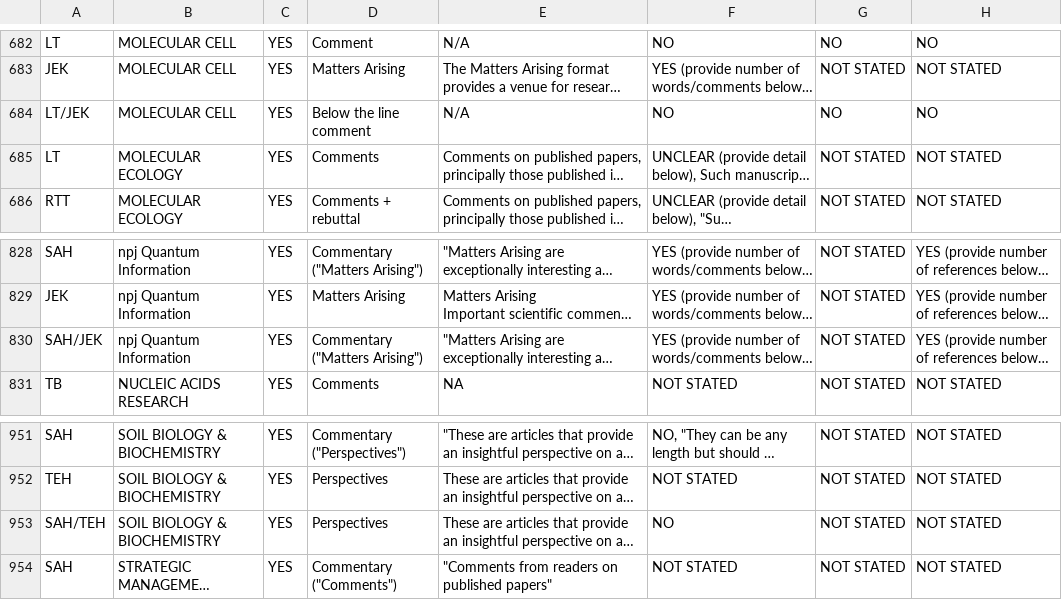
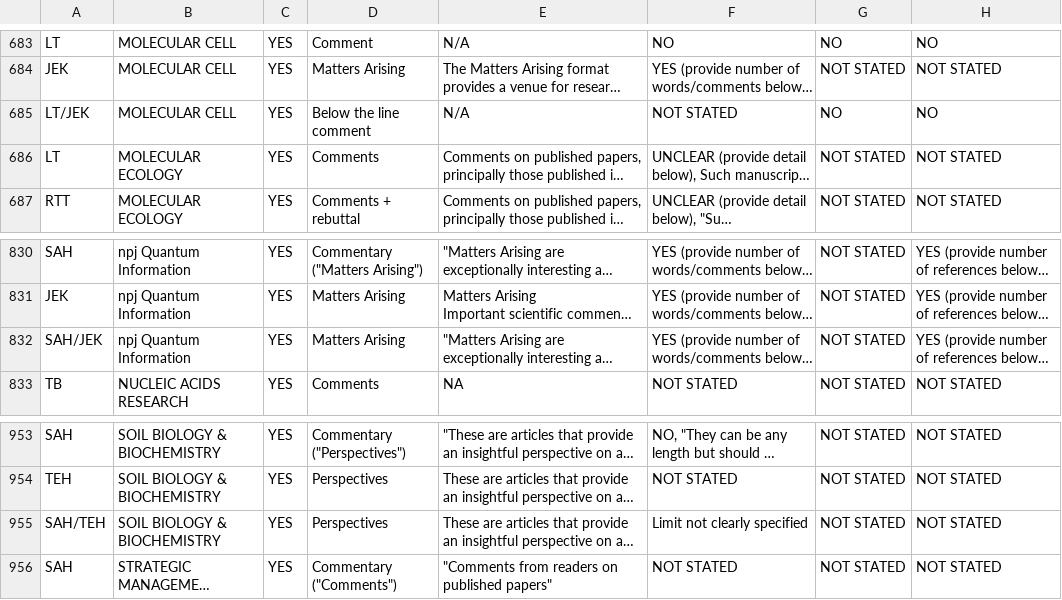
Before and after one commit to TomHardwicke/PROJ_2020_crossDisp_journal_critique, a CSV file: data/primary/data_policy.csv, drawn as a sheet; only a part is shown, gaps mark what is left out; long unchanged cells end in …; addresses are those after the commit; the diff covers the shown part only; the diff names each change by its address in the sheet, - before the commit and + after, or states it on an @@ line.

```diff
--- a/data/primary/data_policy.csv
+++ b/data/primary/data_policy.csv
-F685: NO
+F685: NOT STATED
-D832: Commentary ("Matters Arising")
+D832: Matters Arising
-F955: NO
+F955: Limit not clearly specified
```
Also changed, not shown: 2 added rows and 39 edited cells elsewhere in this file, 3 other files.
